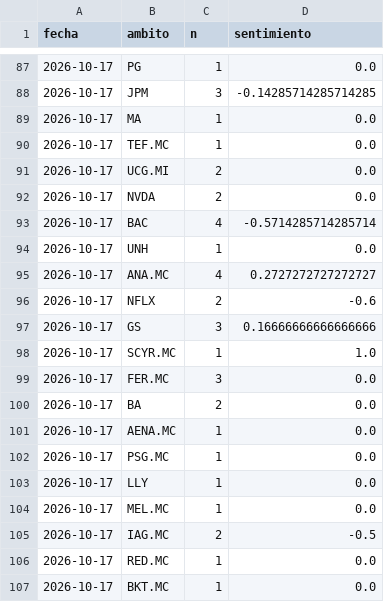
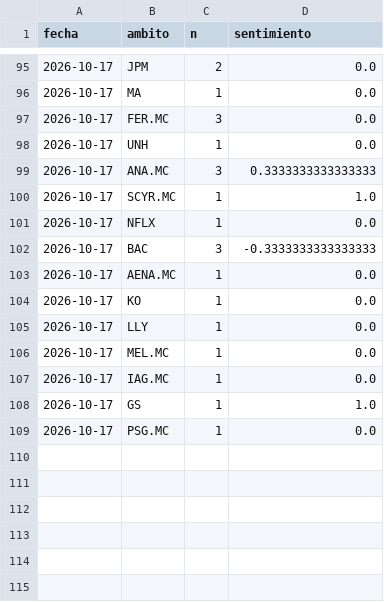
Before and after one commit to agomes03/Bolsa_Alex, a CSV file: informe/historico_noticias.csv, drawn as a sheet; only a part is shown, gaps mark what is left out; the diff covers the shown part only.

```diff
--- a/informe/historico_noticias.csv
+++ b/informe/historico_noticias.csv
@@ -87,21 +95,15 @@ fecha,ambito,n,sentimiento
-2026-10-17,PG,1,0.0
-2026-10-17,JPM,3,-0.14285714285714285
+2026-10-17,JPM,2,0.0
 2026-10-17,MA,1,0.0
-2026-10-17,TEF.MC,1,0.0
-2026-10-17,UCG.MI,2,0.0
-2026-10-17,NVDA,2,0.0
-2026-10-17,BAC,4,-0.5714285714285714
+2026-10-17,FER.MC,3,0.0
 2026-10-17,UNH,1,0.0
-2026-10-17,ANA.MC,4,0.2727272727272727
-2026-10-17,NFLX,2,-0.6
-2026-10-17,GS,3,0.16666666666666666
+2026-10-17,ANA.MC,3,0.3333333333333333
 2026-10-17,SCYR.MC,1,1.0
-2026-10-17,FER.MC,3,0.0
-2026-10-17,BA,2,0.0
+2026-10-17,NFLX,1,0.0
+2026-10-17,BAC,3,-0.3333333333333333
 2026-10-17,AENA.MC,1,0.0
-2026-10-17,PSG.MC,1,0.0
+2026-10-17,KO,1,0.0
 2026-10-17,LLY,1,0.0
 2026-10-17,MEL.MC,1,0.0
-2026-10-17,IAG.MC,2,-0.5
-2026-10-17,RED.MC,1,0.0
-2026-10-17,BKT.MC,1,0.0
+2026-10-17,IAG.MC,1,0.0
+2026-10-17,GS,1,1.0
+2026-10-17,PSG.MC,1,0.0
```
Also changed, not shown: 13 added rows, 5 removed rows, 1 moved row and 13 edited cells elsewhere in this file, informe/historico_ideas.csv, informe/historico_veredictos.csv, 1 other file.
